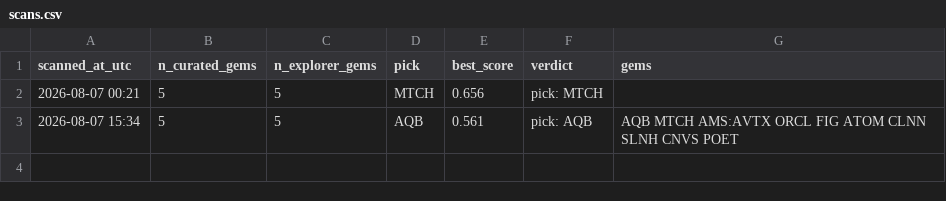
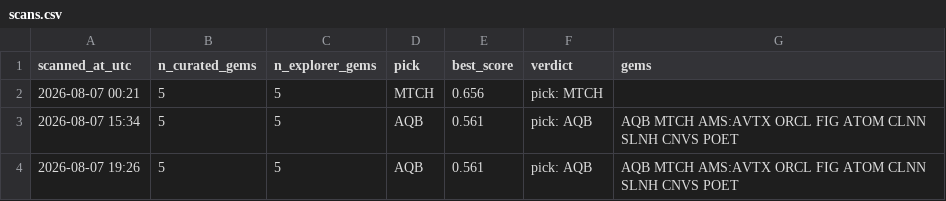
Before and after one commit to cbaduboateng/nicol-calcium-score, a CSV file: portfolio/scans.csv, drawn as a sheet; the diff names each change by its address in the sheet, - before the commit and + after, or states it on an @@ line.

```diff
--- a/portfolio/scans.csv
+++ b/portfolio/scans.csv
+row 4: 2026-08-07 19:26 | 5 | 5 | AQB | 0.561 | pick: AQB | AQB MTCH AMS:AVTX ORCL FIG ATOM CLNN SLNH CNVS POET
```
